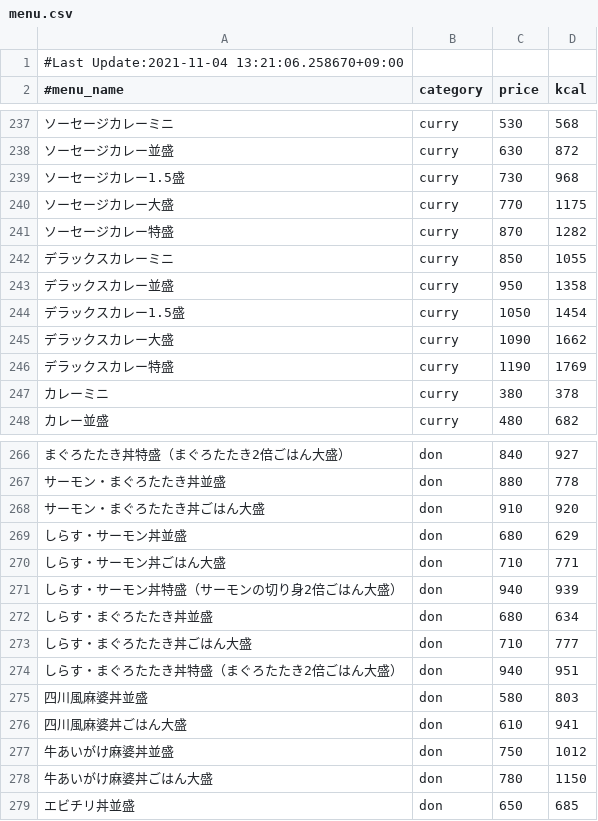
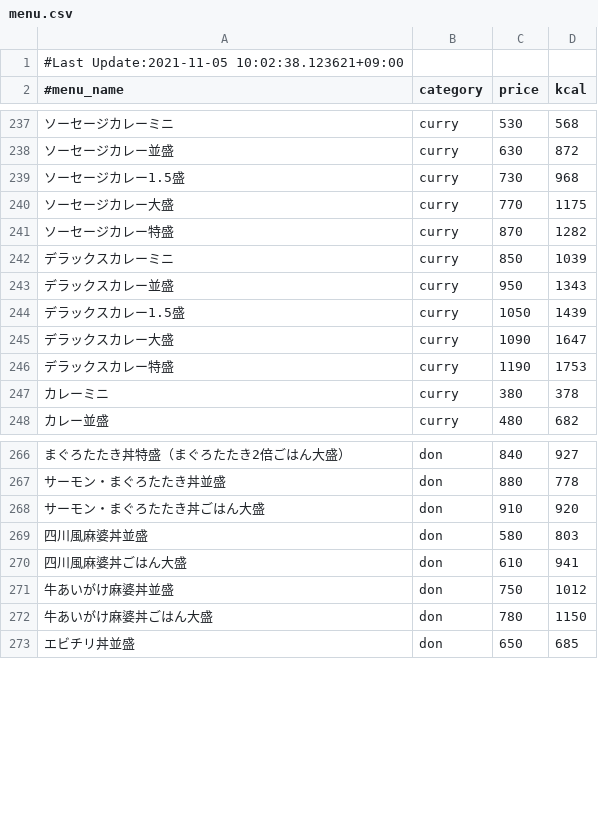
Before and after one commit to nakano57/sukiya-menu-csv, a CSV file: menu.csv, drawn as a sheet; only a part is shown, gaps mark what is left out.

Commit message:
Update data

```diff
--- a/menu.csv
+++ b/menu.csv
@@ -1,2 +1,2 @@
-#Last Update:2021-11-04 13:21:06.258670+09:00
+#Last Update:2021-11-05 10:02:38.123621+09:00
 #menu_name,category,price,kcal
@@ -241,7 +241,7 @@
 ソーセージカレー特盛,curry,870,1282
-デラックスカレーミニ,curry,850,1055
-デラックスカレー並盛,curry,950,1358
-デラックスカレー1.5盛,curry,1050,1454
-デラックスカレー大盛,curry,1090,1662
-デラックスカレー特盛,curry,1190,1769
+デラックスカレーミニ,curry,850,1039
+デラックスカレー並盛,curry,950,1343
+デラックスカレー1.5盛,curry,1050,1439
+デラックスカレー大盛,curry,1090,1647
+デラックスカレー特盛,curry,1190,1753
 カレーミニ,curry,380,378
@@ -268,8 +268,2 @@
 サーモン・まぐろたたき丼ごはん大盛,don,910,920
-しらす・サーモン丼並盛,don,680,629
-しらす・サーモン丼ごはん大盛,don,710,771
-しらす・サーモン丼特盛（サーモンの切り身2倍ごはん大盛）,don,940,939
-しらす・まぐろたたき丼並盛,don,680,634
-しらす・まぐろたたき丼ごはん大盛,don,710,777
-しらす・まぐろたたき丼特盛（まぐろたたき2倍ごはん大盛）,don,940,951
 四川風麻婆丼並盛,don,580,803
```
